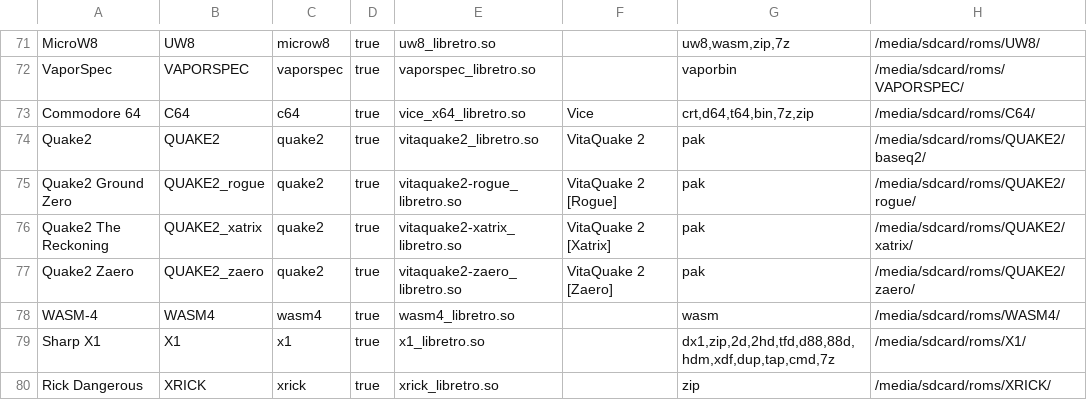
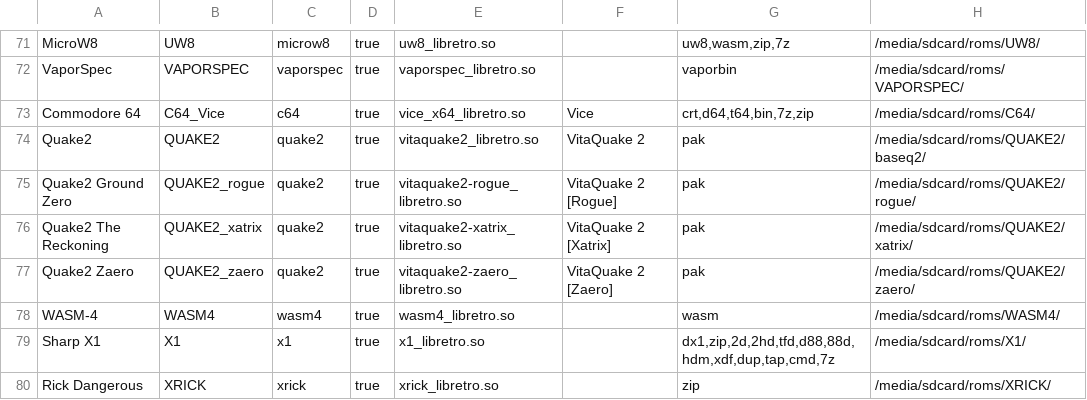
Before and after one commit to eduardofilo/RG350_auto_ra_installer, a CSV file: all.csv, drawn as a sheet; only a part is shown, gaps mark what is left out.

Commit message:
Vice in C64 wrapper name

```diff
--- a/all.csv
+++ b/all.csv
@@ -72,3 +72,3 @@ MicroW8|UW8|microw8|true|uw8_libretro.so||uw8,wasm,zip,7z|/media/sdcard/roms/UW8
 VaporSpec|VAPORSPEC|vaporspec|true|vaporspec_libretro.so||vaporbin|/media/sdcard/roms/VAPORSPEC/
-Commodore 64|C64|c64|true|vice_x64_libretro.so|Vice|crt,d64,t64,bin,7z,zip|/media/sdcard/roms/C64/
+Commodore 64|C64_Vice|c64|true|vice_x64_libretro.so|Vice|crt,d64,t64,bin,7z,zip|/media/sdcard/roms/C64/
 Quake2|QUAKE2|quake2|true|vitaquake2_libretro.so|VitaQuake 2|pak|/media/sdcard/roms/QUAKE2/baseq2/
```
